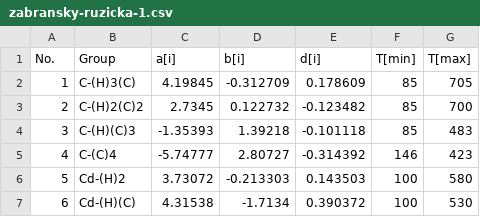
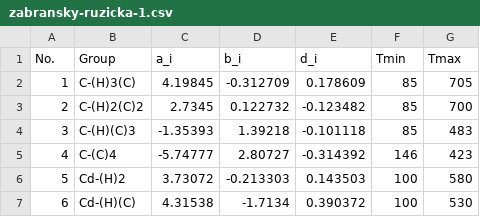
Before and after one commit to sinagilassi/PyThermoEst, a CSV file: pyThermoEst/data/zabransky-ruzicka-1.csv, drawn as a sheet; only a part is shown.

Commit message:
data for zr

```diff
--- a/pyThermoEst/data/zabransky-ruzicka-1.csv
+++ b/pyThermoEst/data/zabransky-ruzicka-1.csv
@@ -1,2 +1,2 @@
-No.,Group,a[i],b[i],d[i],T[min],T[max]
+No.,Group,a_i,b_i,d_i,Tmin,Tmax
 1,C-(H)3(C),4.19845,-0.312709,0.178609,85,705
```
Also changed, not shown: pyThermoEst/data/zabransky-ruzicka-2.csv.
